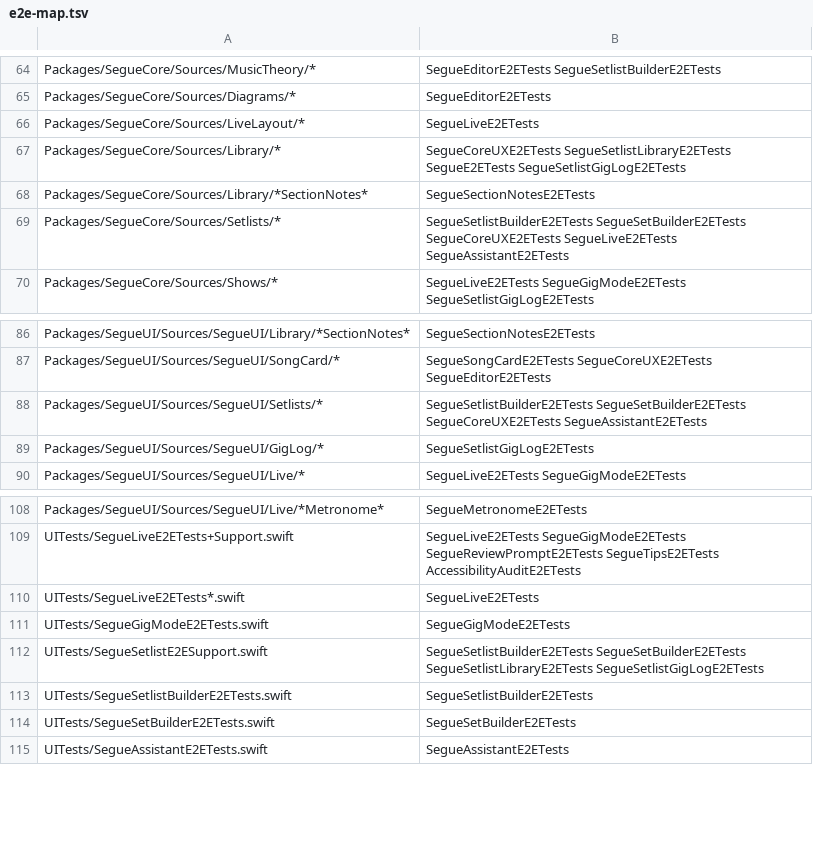
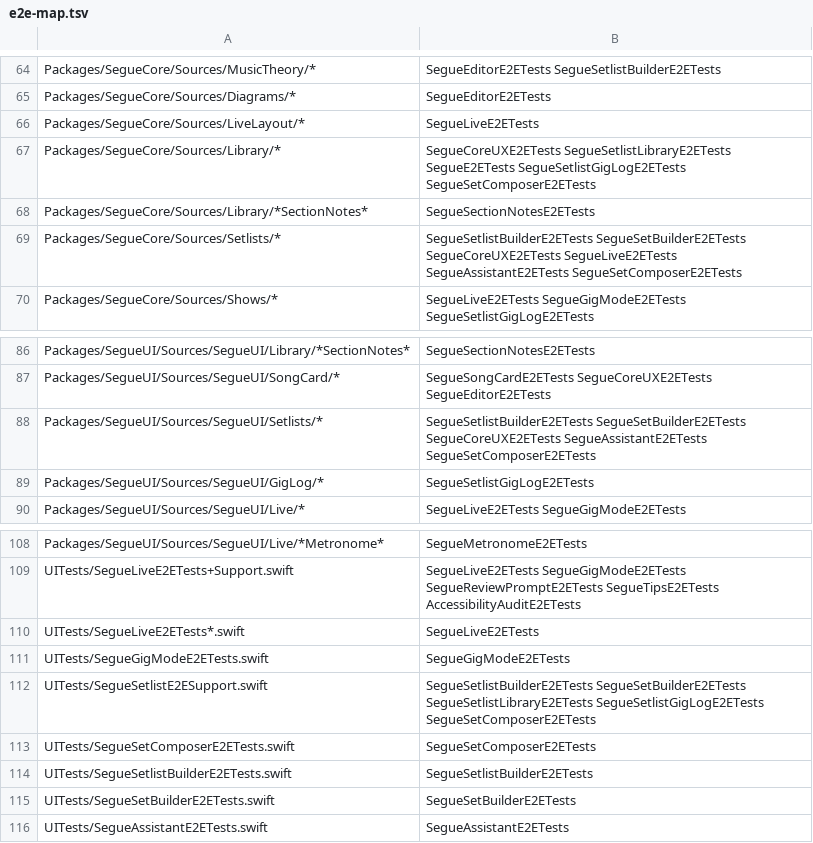
Before and after one commit to RyanDsilva/segue, a TSV file: UITests/e2e-map.tsv, drawn as a sheet; only a part is shown, gaps mark what is left out.

Commit message:
test(builder): SegueSetComposerE2ETests, guide 'Type a set', measured before/after (P8-5 step 5, R153)
The E2E types a 12-song set plus a break with Cmd-L and one Return per line
(romanized Hindi spellings, 'in A' on the first song) and asserts 14
non-typing actions, then the duplicate block, 'No song matches', builder undo
and both modes. Measured before: 47 actions for the songs (53 with the break
and the key) against 14 after. Guide: build-a-set 'Type a set' and the
composer keys in keyboard.mdx; GuideShots gains builder-composer.

```diff
--- a/UITests/e2e-map.tsv
+++ b/UITests/e2e-map.tsv
@@ -66,5 +66,5 @@ Packages/SegueCore/Sources/Diagrams/*	SegueEditorE2ETests
 Packages/SegueCore/Sources/LiveLayout/*	SegueLiveE2ETests
-Packages/SegueCore/Sources/Library/*	SegueCoreUXE2ETests SegueSetlistLibraryE2ETests SegueE2ETests SegueSetlistGigLogE2ETests
+Packages/SegueCore/Sources/Library/*	SegueCoreUXE2ETests SegueSetlistLibraryE2ETests SegueE2ETests SegueSetlistGigLogE2ETests SegueSetComposerE2ETests
 Packages/SegueCore/Sources/Library/*SectionNotes*	SegueSectionNotesE2ETests
-Packages/SegueCore/Sources/Setlists/*	SegueSetlistBuilderE2ETests SegueSetBuilderE2ETests SegueCoreUXE2ETests SegueLiveE2ETests SegueAssistantE2ETests
+Packages/SegueCore/Sources/Setlists/*	SegueSetlistBuilderE2ETests SegueSetBuilderE2ETests SegueCoreUXE2ETests SegueLiveE2ETests SegueAssistantE2ETests SegueSetComposerE2ETests
 Packages/SegueCore/Sources/Shows/*	SegueLiveE2ETests SegueGigModeE2ETests SegueSetlistGigLogE2ETests
@@ -87,3 +87,3 @@ Packages/SegueUI/Sources/SegueUI/Library/*SectionNotes*	SegueSectionNotesE2ETest
 Packages/SegueUI/Sources/SegueUI/SongCard/*	SegueSongCardE2ETests SegueCoreUXE2ETests SegueEditorE2ETests
-Packages/SegueUI/Sources/SegueUI/Setlists/*	SegueSetlistBuilderE2ETests SegueSetBuilderE2ETests SegueCoreUXE2ETests SegueAssistantE2ETests
+Packages/SegueUI/Sources/SegueUI/Setlists/*	SegueSetlistBuilderE2ETests SegueSetBuilderE2ETests SegueCoreUXE2ETests SegueAssistantE2ETests SegueSetComposerE2ETests
 Packages/SegueUI/Sources/SegueUI/GigLog/*	SegueSetlistGigLogE2ETests
@@ -111,3 +111,4 @@ UITests/SegueLiveE2ETests*.swift	SegueLiveE2ETests
 UITests/SegueGigModeE2ETests.swift	SegueGigModeE2ETests
-UITests/SegueSetlistE2ESupport.swift	SegueSetlistBuilderE2ETests SegueSetBuilderE2ETests SegueSetlistLibraryE2ETests SegueSetlistGigLogE2ETests
+UITests/SegueSetlistE2ESupport.swift	SegueSetlistBuilderE2ETests SegueSetBuilderE2ETests SegueSetlistLibraryE2ETests SegueSetlistGigLogE2ETests SegueSetComposerE2ETests
+UITests/SegueSetComposerE2ETests.swift	SegueSetComposerE2ETests
 UITests/SegueSetlistBuilderE2ETests.swift	SegueSetlistBuilderE2ETests
```
Also changed, not shown: 6 other files.
